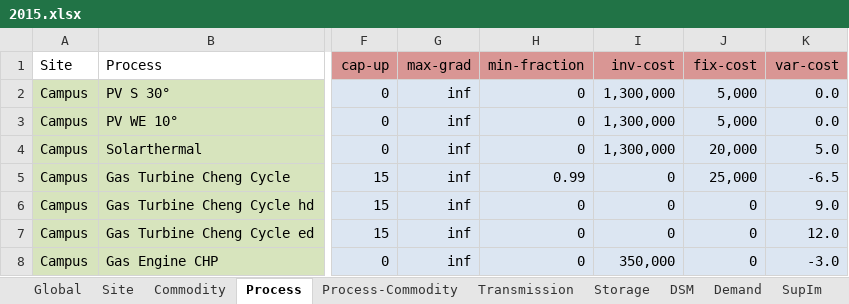
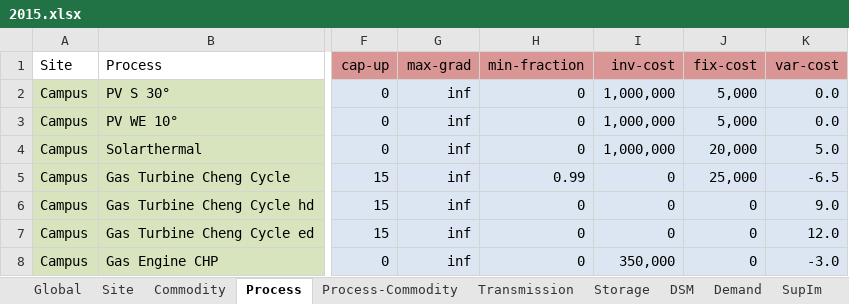
Before and after one commit to tum-ens/campus, an Excel workbook: Input/2015.xlsx, sheet Process, drawn as a sheet; only a part is shown, gaps mark what is left out; values as stored, in another font and other column widths than the file's, no borders; conditional formats not drawn; the diff names each change by its address in the sheet, - before the commit and + after, or states it on an @@ line.

```diff
--- a/Input/2015.xlsx (sheet Process)
+++ b/Input/2015.xlsx (sheet Process)
-I2:I4 (inv-cost): 1,300,000
+I2:I4 (inv-cost): 1,000,000
```
Also changed, not shown: sheet Process-Commodity, sheet Commodity, sheet SupIm, Input/2020(m,m).xlsx, 7 other files.
